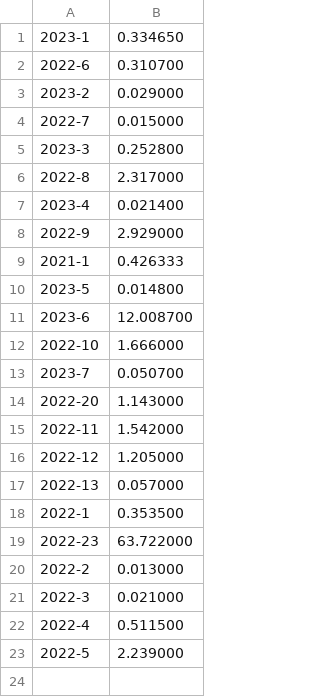
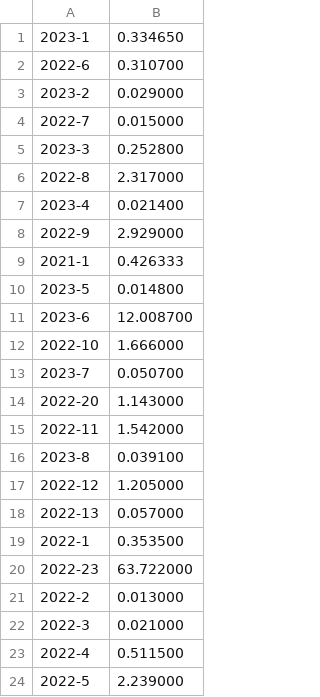
Before and after one commit to DaanVanHauwermeiren/AdventofCode, a CSV file: stats_year_day.csv, drawn as a sheet.

```diff
--- a/stats_year_day.csv
+++ b/stats_year_day.csv
@@ -15,2 +15,3 @@
 2022-11,1.542000
+2023-8,0.039100
 2022-12,1.205000
```
Also changed, not shown: output.csv, 11 other files.
